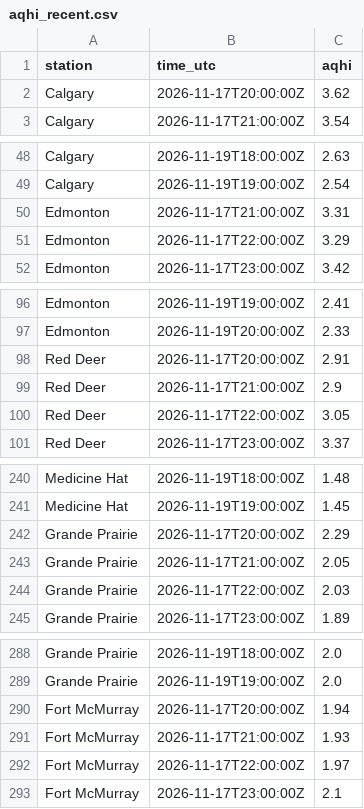
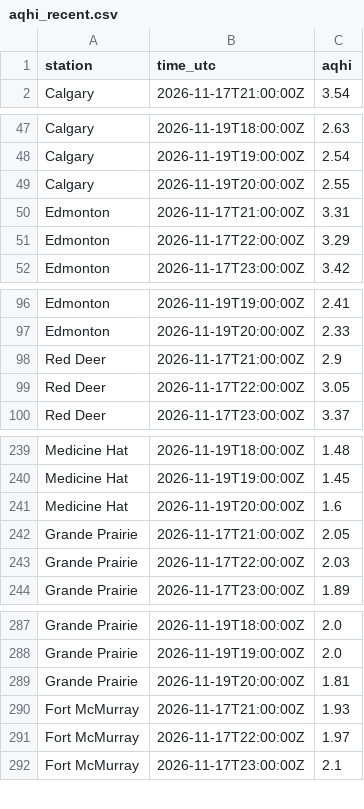
Before and after one commit to maymankhan1-web/alberta-air-quality-tracker, a CSV file: data/aqhi_recent.csv, drawn as a sheet; only a part is shown, gaps mark what is left out; the diff covers the shown part only.

```diff
--- a/data/aqhi_recent.csv
+++ b/data/aqhi_recent.csv
@@ -1,3 +1,2 @@
 station,time_utc,aqhi
-Calgary,2026-11-17T20:00:00Z,3.62
 Calgary,2026-11-17T21:00:00Z,3.54
@@ -49,2 +48,3 @@ Calgary,2026-11-19T18:00:00Z,2.63
 Calgary,2026-11-19T19:00:00Z,2.54
+Calgary,2026-11-19T20:00:00Z,2.55
 Edmonton,2026-11-17T21:00:00Z,3.31
@@ -97,3 +97,2 @@ Edmonton,2026-11-19T19:00:00Z,2.41
 Edmonton,2026-11-19T20:00:00Z,2.33
-Red Deer,2026-11-17T20:00:00Z,2.91
 Red Deer,2026-11-17T21:00:00Z,2.9
@@ -241,3 +240,3 @@ Medicine Hat,2026-11-19T18:00:00Z,1.48
 Medicine Hat,2026-11-19T19:00:00Z,1.45
-Grande Prairie,2026-11-17T20:00:00Z,2.29
+Medicine Hat,2026-11-19T20:00:00Z,1.6
 Grande Prairie,2026-11-17T21:00:00Z,2.05
@@ -289,3 +288,3 @@ Grande Prairie,2026-11-19T18:00:00Z,2.0
 Grande Prairie,2026-11-19T19:00:00Z,2.0
-Fort McMurray,2026-11-17T20:00:00Z,1.94
+Grande Prairie,2026-11-19T20:00:00Z,1.81
 Fort McMurray,2026-11-17T21:00:00Z,1.93
```
Also changed, not shown: 2 added rows and 1 removed row elsewhere in this file, 1 other file.
